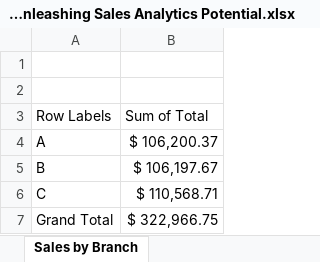
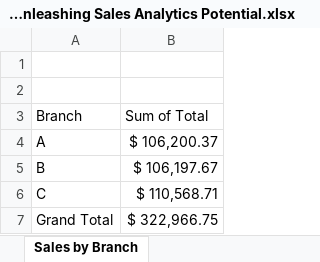
Before and after one commit to vinay629/EXCEL-PROJECTS, an Excel workbook: Project 1 – Unleashing Sales Analytics Potential.xlsx, sheet Sales by Branch, drawn as a sheet; values as stored, in another font and other column widths than the file's, no borders; the diff names each change by its address in the sheet, - before the commit and + after, or states it on an @@ line.

```diff
--- a/Project 1 – Unleashing Sales Analytics Potential.xlsx (sheet Sales by Branch)
+++ b/Project 1 – Unleashing Sales Analytics Potential.xlsx (sheet Sales by Branch)
-A3: Row Labels
+A3: Branch
```
Also changed, not shown: sheet Monthly Sales Trend, sheet Distribution of Customer, sheet Revenue by city, sheet Top Selling Product, sheet Sales by Customer, other sheet tabs, charts or pictures, Project 2 - Product Pricing and Profit Analysis.xlsx, Project 4 – Sales Analysis Dashboard.xlsx, 2 other files.
